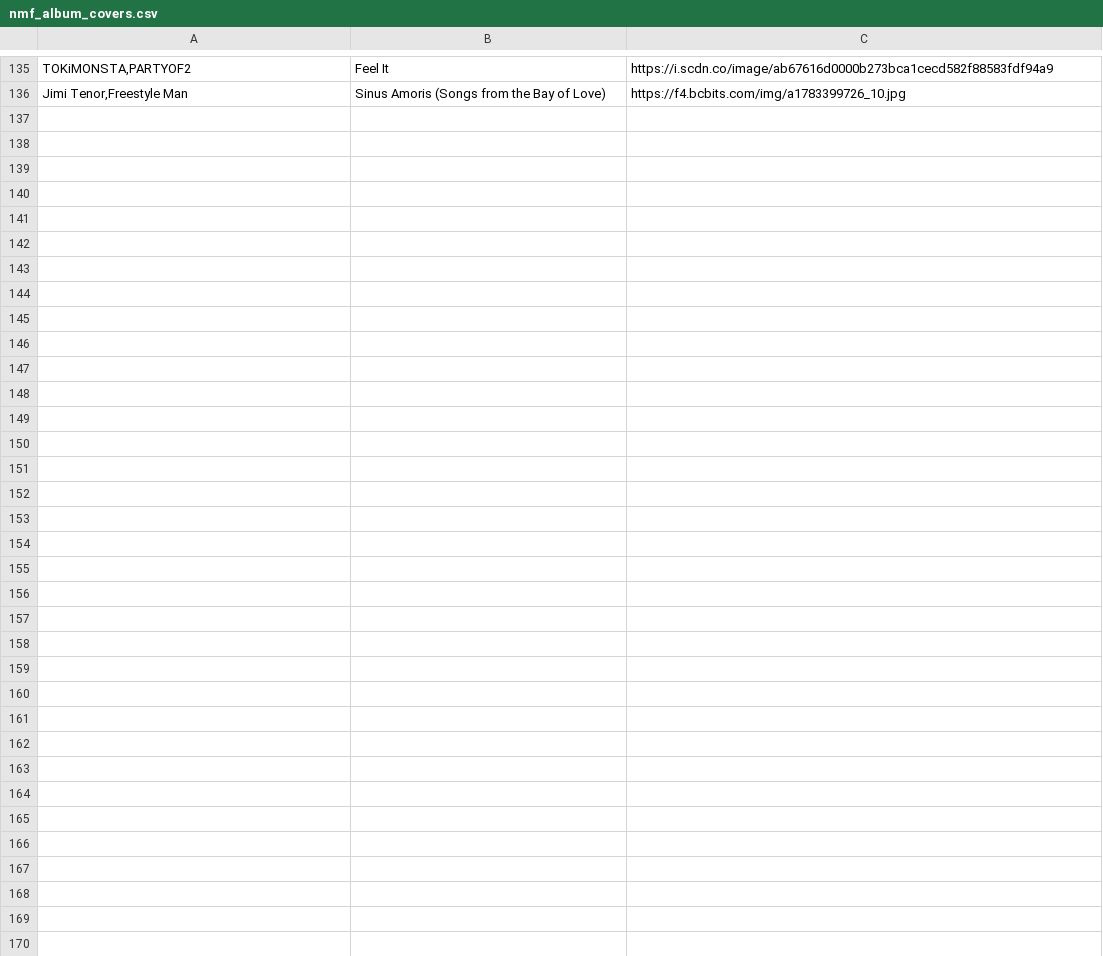
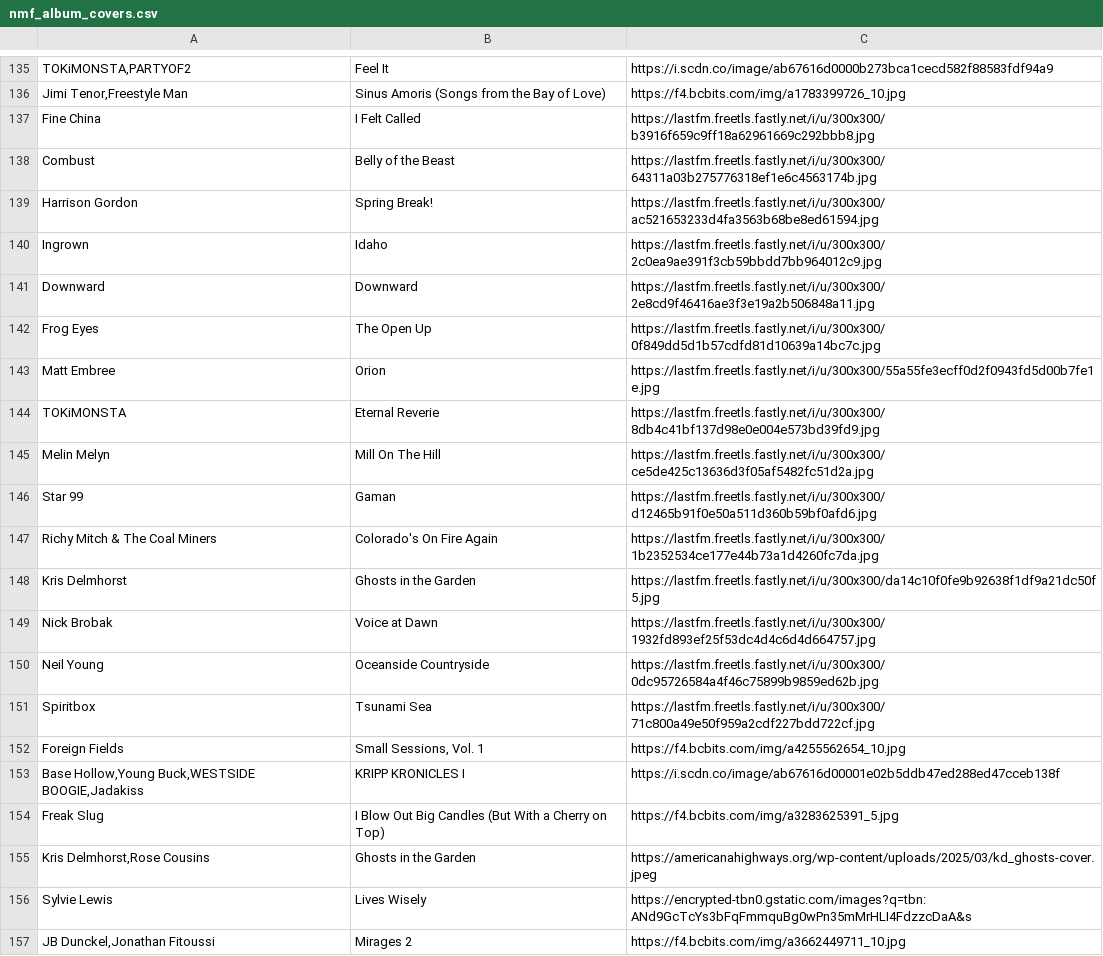
Before and after one commit to MikeStrusz/Music_Taste_Machine_Learning_Model, a CSV file: data/nmf_album_covers.csv, drawn as a sheet; only a part is shown, gaps mark what is left out; the diff names each change by its address in the sheet, - before the commit and + after, or states it on an @@ line.

```diff
--- a/data/nmf_album_covers.csv
+++ b/data/nmf_album_covers.csv
+row 137: Fine China | I Felt Called | https://lastfm.freetls.fastly.net/i/u/300x300/b3916f659c9ff18a62961669c292bbb8.jpg
+row 138: Combust | Belly of the Beast | https://lastfm.freetls.fastly.net/i/u/300x300/64311a03b275776318ef1e6c4563174b.jpg
+row 139: Harrison Gordon | Spring Break! | https://lastfm.freetls.fastly.net/i/u/300x300/ac521653233d4fa3563b68be8ed61594.jpg
+row 140: Ingrown | Idaho | https://lastfm.freetls.fastly.net/i/u/300x300/2c0ea9ae391f3cb59bbdd7bb964012c9.jpg
+row 141: Downward | Downward | https://lastfm.freetls.fastly.net/i/u/300x300/2e8cd9f46416ae3f3e19a2b506848a11.jpg
+row 142: Frog Eyes | The Open Up | https://lastfm.freetls.fastly.net/i/u/300x300/0f849dd5d1b57cdfd81d10639a14bc7c.jpg
+row 143: Matt Embree | Orion | https://lastfm.freetls.fastly.net/i/u/300x300/55a55fe3ecff0d2f0943fd5d00b7fe1e.jpg
+row 144: TOKiMONSTA | Eternal Reverie | https://lastfm.freetls.fastly.net/i/u/300x300/8db4c41bf137d98e0e004e573bd39fd9.jpg
+row 145: Melin Melyn | Mill On The Hill | https://lastfm.freetls.fastly.net/i/u/300x300/ce5de425c13636d3f05af5482fc51d2a.jpg
+row 146: Star 99 | Gaman | https://lastfm.freetls.fastly.net/i/u/300x300/d12465b91f0e50a511d360b59bf0afd6.jpg
+row 147: Richy Mitch & The Coal Miners | Colorado's On Fire Again | https://lastfm.freetls.fastly.net/i/u/300x300/1b2352534ce177e44b73a1d4260fc7da.jpg
+row 148: Kris Delmhorst | Ghosts in the Garden | https://lastfm.freetls.fastly.net/i/u/300x300/da14c10f0fe9b92638f1df9a21dc50f5.jpg
+row 149: Nick Brobak | Voice at Dawn | https://lastfm.freetls.fastly.net/i/u/300x300/1932fd893ef25f53dc4d4c6d4d664757.jpg
+row 150: Neil Young | Oceanside Countryside | https://lastfm.freetls.fastly.net/i/u/300x300/0dc95726584a4f46c75899b9859ed62b.jpg
+row 151: Spiritbox | Tsunami Sea | https://lastfm.freetls.fastly.net/i/u/300x300/71c800a49e50f959a2cdf227bdd722cf.jpg
+row 152: Foreign Fields | Small Sessions, Vol. 1 | https://f4.bcbits.com/img/a4255562654_10.jpg
+row 153: Base Hollow,Young Buck,WESTSIDE BOOGIE,Jadakiss | KRIPP KRONICLES I | https://i.scdn.co/image/ab67616d00001e02b5ddb47ed288ed47cceb138f
+row 154: Freak Slug | I Blow Out Big Candles (But With a Cherry on Top) | https://f4.bcbits.com/img/a3283625391_5.jpg
+row 155: Kris Delmhorst,Rose Cousins | Ghosts in the Garden | https://americanahighways.org/wp-content/uploads/2025/03/kd_ghosts-cover.jpeg
+row 156: Sylvie Lewis | Lives Wisely | https://encrypted-tbn0.gstatic.com/images?q=tbn:ANd9GcTcYs3bFqFmmquBg0wPn35mMrHLI4FdzzcDaA&s
+row 157: JB Dunckel,Jonathan Fitoussi | Mirages 2 | https://f4.bcbits.com/img/a3662449711_10.jpg
```
Also changed, not shown: data/missing_artists.csv, data/nmf_album_links.csv, 8 other files.
